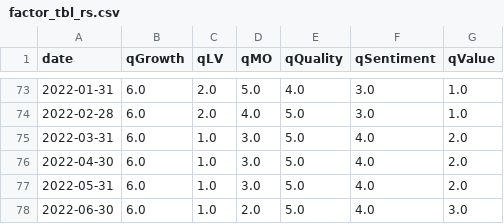
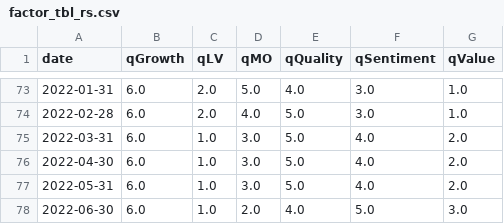
Before and after one commit to zhenik70/qrio, a CSV file: data/factor_tbl_rs.csv, drawn as a sheet; only a part is shown, gaps mark what is left out.

Commit message:
the file has been updated 2022-07-12

```diff
--- a/data/factor_tbl_rs.csv
+++ b/data/factor_tbl_rs.csv
@@ -77,2 +77,2 @@ date,qGrowth,qLV,qMO,qQuality,qSentiment,qValue
 2022-05-31,6.0,1.0,3.0,5.0,4.0,2.0
-2022-06-30,6.0,1.0,2.0,5.0,4.0,3.0
+2022-06-30,6.0,1.0,2.0,4.0,5.0,3.0
```
